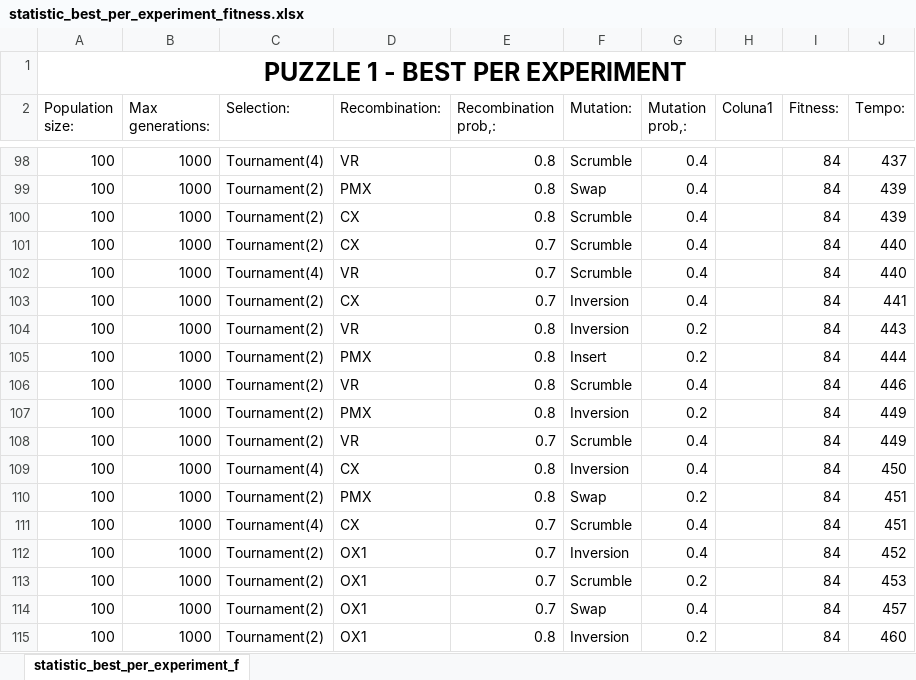
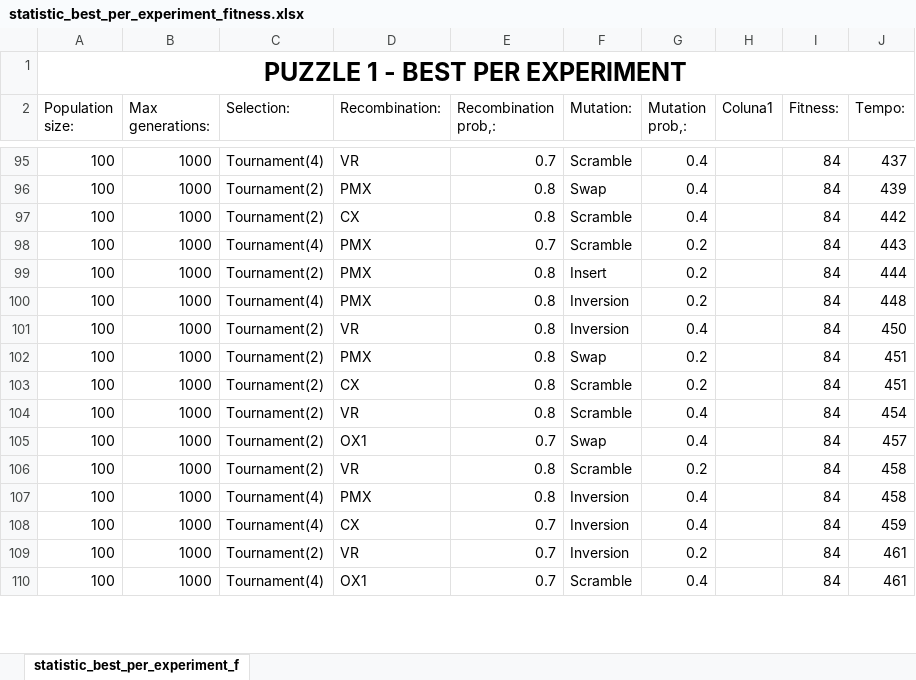
Before and after one commit to andre-paulo98/projeto-ei-a2s2-IA, an Excel workbook: Experimentos/teste_geral/Dataset1/statistic_best_per_experiment_fitness.xlsx, sheet statistic_best_per_experiment_f, drawn as a sheet; only a part is shown, gaps mark what is left out; values as stored, in another font and other column widths than the file's, no borders; table styles not drawn; removed rows and columns are numbered as before the commit, all else as after; the diff covers the shown part only; the diff names each change by its address in the sheet, - before the commit and + after, or states it on an @@ line.

```diff
--- a/Experimentos/teste_geral/Dataset1/statistic_best_per_experiment_fitness.xlsx (sheet statistic_best_per_experiment_f)
+++ b/Experimentos/teste_geral/Dataset1/statistic_best_per_experiment_fitness.xlsx (sheet statistic_best_per_experiment_f)
-E95 (Recombination prob,:): 0.8
+E95 (Recombination prob,:): 0.7
-F95 (Mutation:): Scrumble
+F95 (Mutation:): Scramble
-F97 (Mutation:): Scrumble
+F97 (Mutation:): Scramble
-J97 (Tempo:): 439
+J97 (Tempo:): 442
-row 101: 100 | 1000 | Tournament(2) | CX | 0.7 | Scrumble | 0.4 |  | 84 | 440
-row 102: 100 | 1000 | Tournament(4) | VR | 0.7 | Scrumble | 0.4 |  | 84 | 440
-row 103: 100 | 1000 | Tournament(2) | CX | 0.7 | Inversion | 0.4 |  | 84 | 441
-C98 (Selection:): Tournament(2)
+C98 (Selection:): Tournament(4)
-D98 (Recombination:): VR
+D98 (Recombination:): PMX
-E98 (Recombination prob,:): 0.8
+E98 (Recombination prob,:): 0.7
-F98 (Mutation:): Inversion
+F98 (Mutation:): Scramble
-row 106: 100 | 1000 | Tournament(2) | VR | 0.8 | Scrumble | 0.4 |  | 84 | 446
-C100 (Selection:): Tournament(2)
+C100 (Selection:): Tournament(4)
-J100 (Tempo:): 449
+J100 (Tempo:): 448
-row 108: 100 | 1000 | Tournament(2) | VR | 0.7 | Scrumble | 0.4 |  | 84 | 449
-C101 (Selection:): Tournament(4)
+C101 (Selection:): Tournament(2)
-D101 (Recombination:): CX
+D101 (Recombination:): VR
-C103 (Selection:): Tournament(4)
+C103 (Selection:): Tournament(2)
-E103:E104 (Recombination prob,:): 0.7
+E103:E104 (Recombination prob,:): 0.8
-F103 (Mutation:): Scrumble
+F103 (Mutation:): Scramble
-G103 (Mutation prob,:): 0.4
+G103 (Mutation prob,:): 0.2
-D104 (Recombination:): OX1
+D104 (Recombination:): VR
-F104 (Mutation:): Inversion
+F104 (Mutation:): Scramble
-J104 (Tempo:): 452
+J104 (Tempo:): 454
-row 113: 100 | 1000 | Tournament(2) | OX1 | 0.7 | Scrumble | 0.2 |  | 84 | 453
-D106 (Recombination:): OX1
+D106 (Recombination:): VR
-F106 (Mutation:): Inversion
+F106 (Mutation:): Scramble
-J106 (Tempo:): 460
+J106 (Tempo:): 458
+row 107: 100 | 1000 | Tournament(4) | PMX | 0.8 | Inversion | 0.4 |  | 84 | 458
+row 108: 100 | 1000 | Tournament(4) | CX | 0.7 | Inversion | 0.4 |  | 84 | 459
+row 109: 100 | 1000 | Tournament(2) | VR | 0.7 | Inversion | 0.2 |  | 84 | 461
+row 110: 100 | 1000 | Tournament(4) | OX1 | 0.7 | Scramble | 0.4 |  | 84 | 461
```
Also changed, not shown: 71 added rows, 69 removed rows, 4 moved rows and 159 edited cells elsewhere in this sheet, Experimentos/teste_geral/Dataset1/statistic_average_fitness.xlsx, Experimentos/teste_geral/Dataset2/statistic_average_fitness.xlsx, 1 other file.
